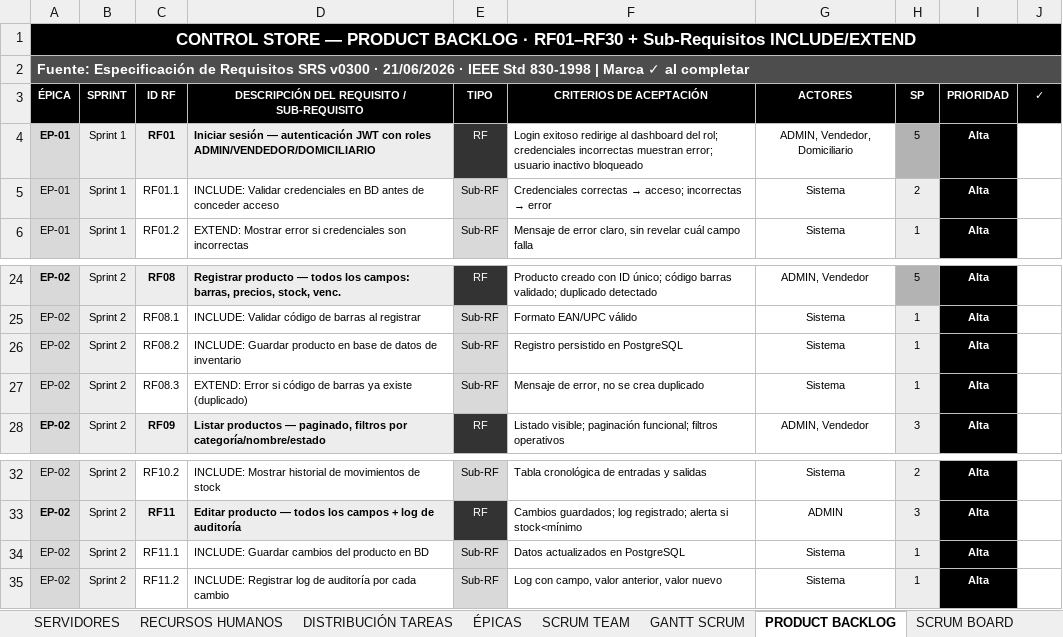
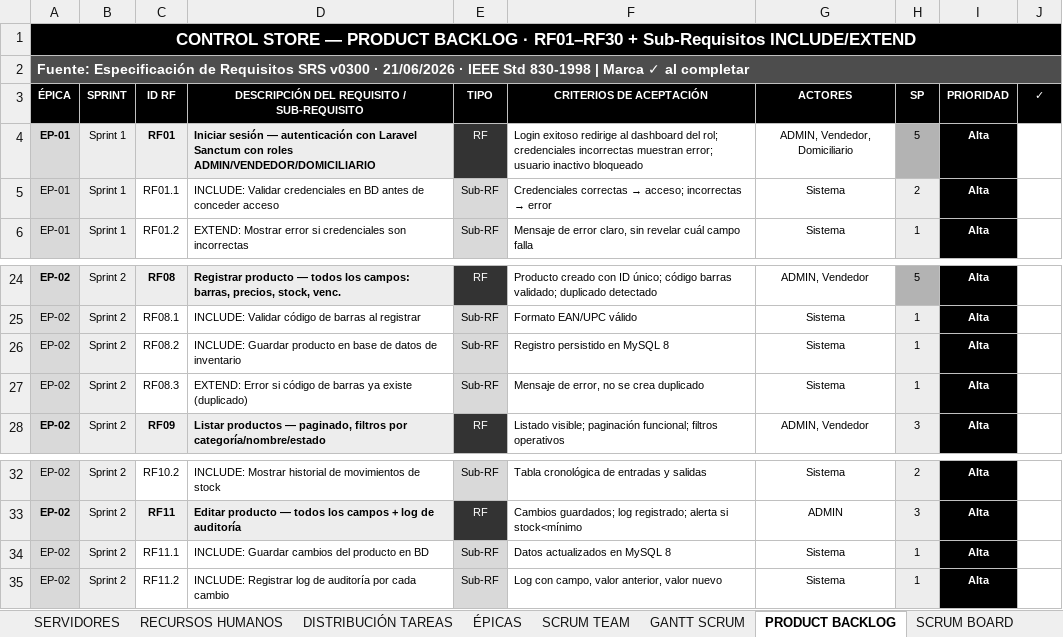
Before and after one commit to brayangtr13-blip/proyecto_grado_alexander, an Excel workbook: _docs_/trim02/03_estimación_costos/Control_Store_Scrum_DE.xlsx, sheet PRODUCT BACKLOG, drawn as a sheet; only a part is shown, gaps mark what is left out; values as stored, in another font and other column widths than the file's, no borders; conditional formats not drawn; the diff names each change by its address in the sheet, - before the commit and + after, or states it on an @@ line.

Commit message:
Migrar documentacion a PHP 8.2 + Laravel 11 + MySQL 8

```diff
--- a/_docs_/trim02/03_estimación_costos/Control_Store_Scrum_DE.xlsx (sheet PRODUCT BACKLOG)
+++ b/_docs_/trim02/03_estimación_costos/Control_Store_Scrum_DE.xlsx (sheet PRODUCT BACKLOG)
-D4: …— autenticación JWT con roles…
+D4: …— autenticación con Laravel Sanctum con roles…
-F26 (CRITERIOS DE ACEPTACIÓN): Registro persistido en PostgreSQL
+F26 (CRITERIOS DE ACEPTACIÓN): Registro persistido en MySQL 8
-F34 (CRITERIOS DE ACEPTACIÓN): Datos actualizados en PostgreSQL
+F34 (CRITERIOS DE ACEPTACIÓN): Datos actualizados en MySQL 8
```
Also changed, not shown: sheet SERVIDORES, sheet PRESUPUESTO REAL, sheet DISTRIBUCIÓN TAREAS, sheet GANTT SCRUM, sheet SCRUM TEAM, sheet DIAGRAMA DE GANTT, 3 more sheets, _docs_/trim01/04_requisitos/CS_RequistosFuncionales_Matrix_.xlsx, _docs_/trim02/03_estimación_costos/Aleyual_Gantt_Completo.xlsx, 7 other files.
